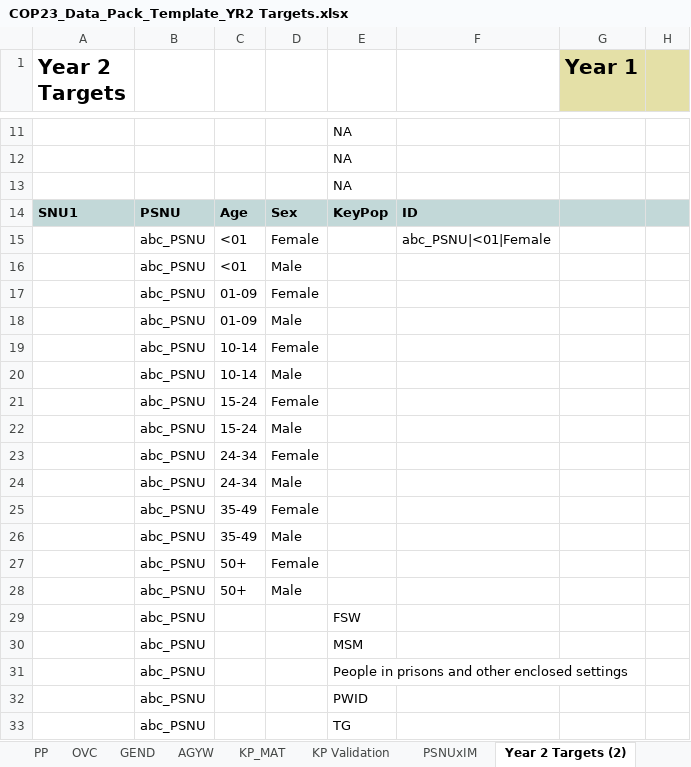
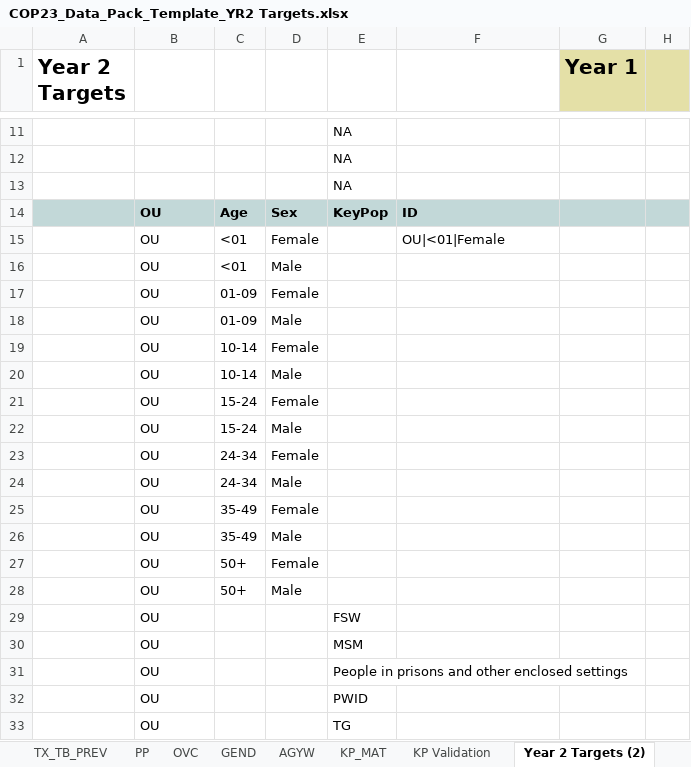
Before and after one commit to pepfar-datim/datapackr, an Excel workbook: inst/extdata/COP23_Data_Pack_Template_YR2 Targets.xlsx, sheet Year 2 Targets (2), drawn as a sheet; only a part is shown, gaps mark what is left out; values as stored, in another font and other column widths than the file's, no borders; conditional formats not drawn; the diff names each change by its address in the sheet, - before the commit and + after, or states it on an @@ line.

Commit message:
DP-788
Year 2 Targets Tabs

```diff
--- a/inst/extdata/COP23_Data_Pack_Template_YR2 Targets.xlsx (sheet Year 2 Targets (2))
+++ b/inst/extdata/COP23_Data_Pack_Template_YR2 Targets.xlsx (sheet Year 2 Targets (2))
@@ sheet tab hidden: PSNUxIM @@
-A14 (Year 2 Targets): SNU1
+A14 (Year 2 Targets): (empty)
-B14: PSNU
+B14: OU
-B15:B33: abc_PSNU
+B15:B33: OU
-F15: abc_PSNU|<01|Female
+F15: OU|<01|Female
```
Also changed, not shown: sheet Sheet2.
